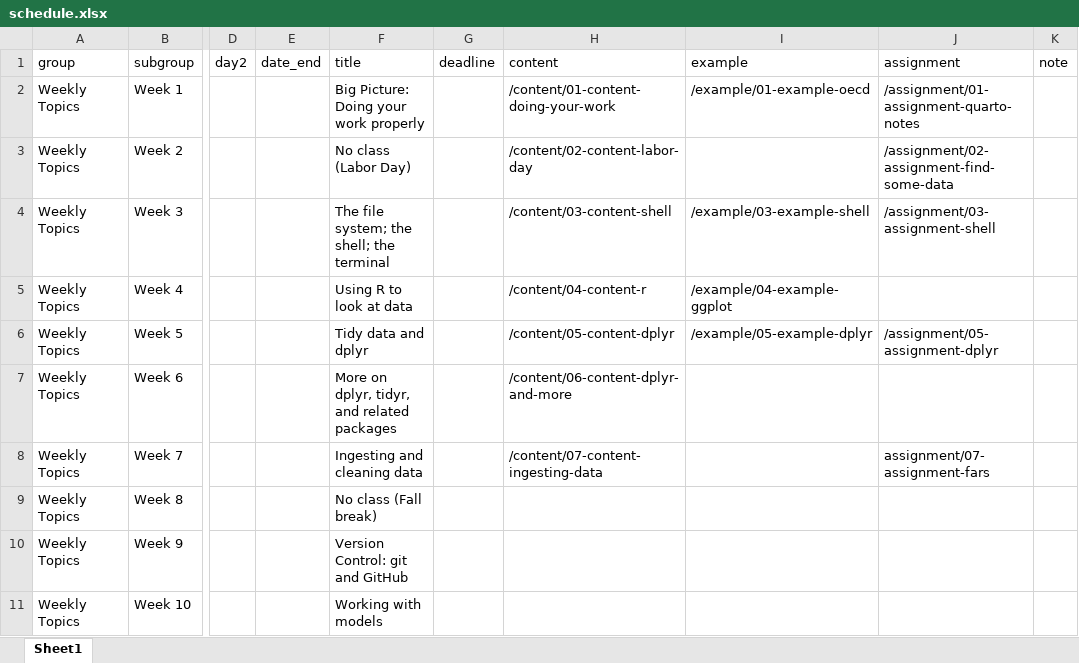
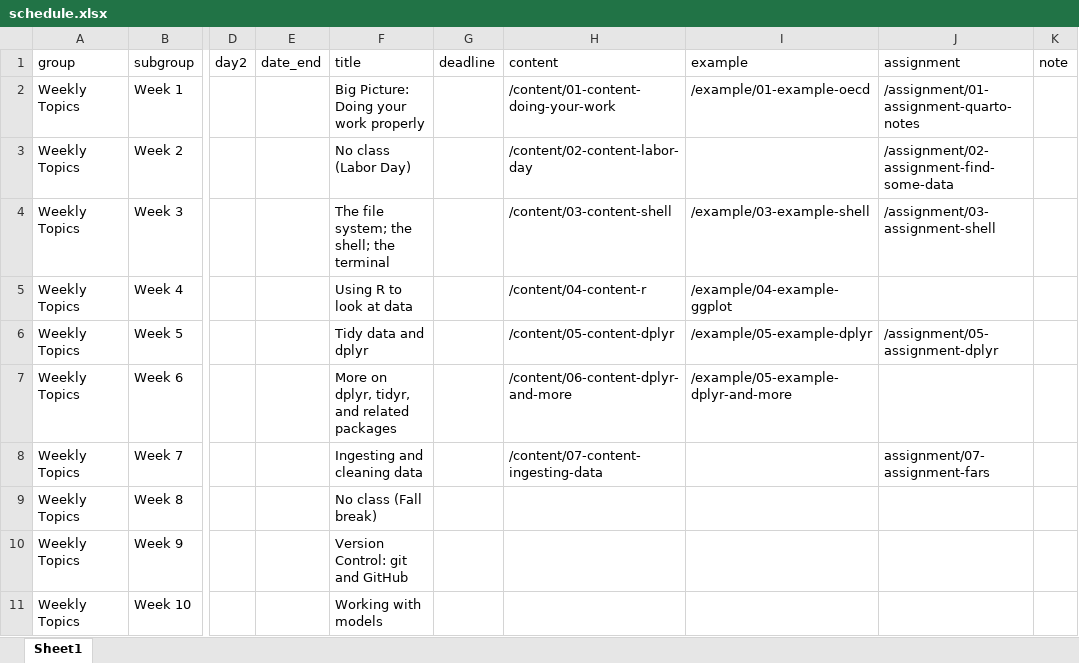
Before and after one commit to kjhealy/mptc, an Excel workbook: data/schedule.xlsx, sheet Sheet1, drawn as a sheet; only a part is shown, gaps mark what is left out; values as stored, in another font and other column widths than the file's, no borders; the diff names each change by its address in the sheet, - before the commit and + after, or states it on an @@ line.

Commit message:
06 examples/07 material

```diff
--- a/data/schedule.xlsx (sheet Sheet1)
+++ b/data/schedule.xlsx (sheet Sheet1)
-I7 (example): (empty)
+I7 (example): /example/05-example-dplyr-and-more
```
Also changed, not shown: 8 other files.
